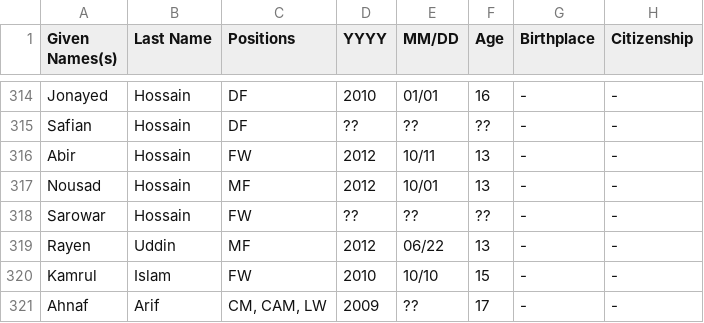
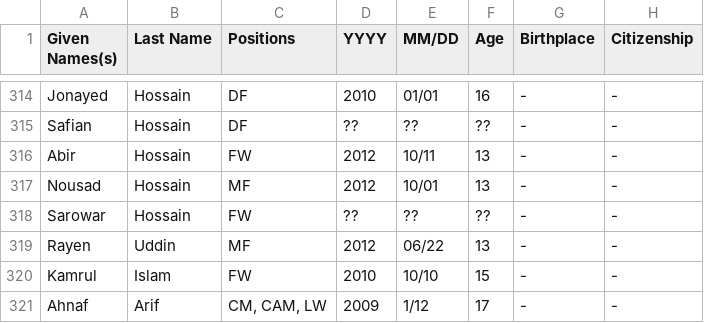
Before and after one commit to dr-shiffles/probashi-footballers, a CSV file: data/mens.csv, drawn as a sheet; only a part is shown, gaps mark what is left out; the diff names each change by its address in the sheet, - before the commit and + after, or states it on an @@ line.

Commit message:
Minor database correction

```diff
--- a/data/mens.csv
+++ b/data/mens.csv
-E321 (MM/DD): ??
+E321 (MM/DD): 1/12
```
